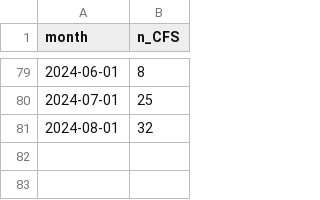
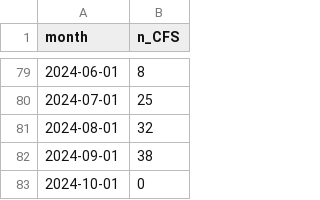
Before and after one commit to peterboroughpublichealth/public-data-opioid-EWSS, a CSV file: EMS-calls/EMS_by_month.csv, drawn as a sheet; only a part is shown, gaps mark what is left out.

Commit message:
Updated files with data from September 2024

```diff
--- a/EMS-calls/EMS_by_month.csv
+++ b/EMS-calls/EMS_by_month.csv
@@ -81 +81,3 @@
 2024-08-01,32
+2024-09-01,38
+2024-10-01,0
```
Also changed, not shown: EMS-calls/EMS_comparisons_month_to_month.csv, EMS-calls/EMS_metrics_last_12_months.csv, 1 other file.
